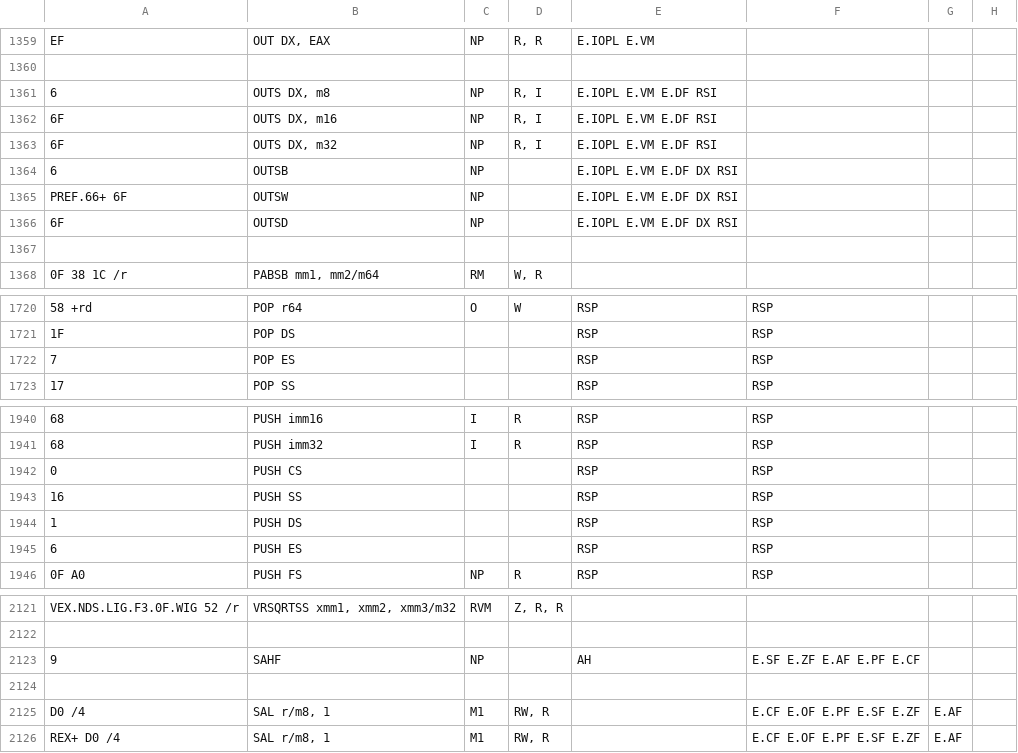
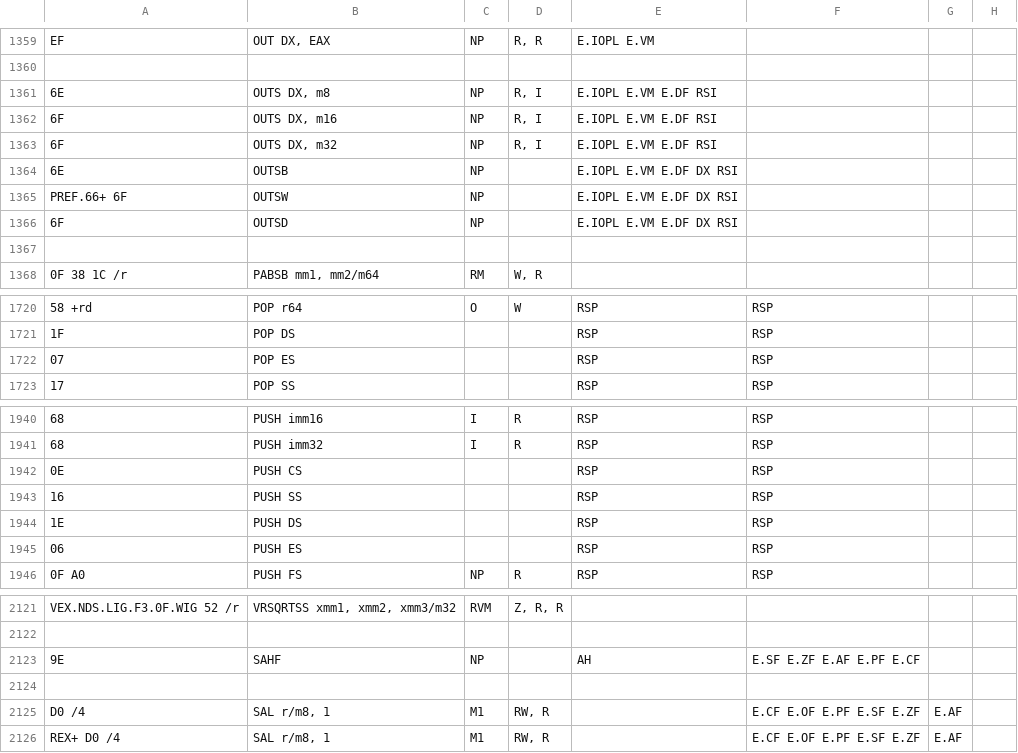
Before and after one commit to StanfordPL/x64asm, a CSV file: src/x86.csv, drawn as a sheet; only a part is shown, gaps mark what is left out; the diff names each change by its address in the sheet, - before the commit and + after, or states it on an @@ line.

Commit message:
Fixed spreadsheet bugs.

```diff
--- a/src/x86.csv
+++ b/src/x86.csv
-A1361: 6
+A1361: 6E
-A1364: 6
+A1364: 6E
-A1722: 7
+A1722: 07
-A1942: 0
+A1942: 0E
-A1944: 1
+A1944: 1E
-A1945: 6
+A1945: 06
-A2123: 9
+A2123: 9E
```
